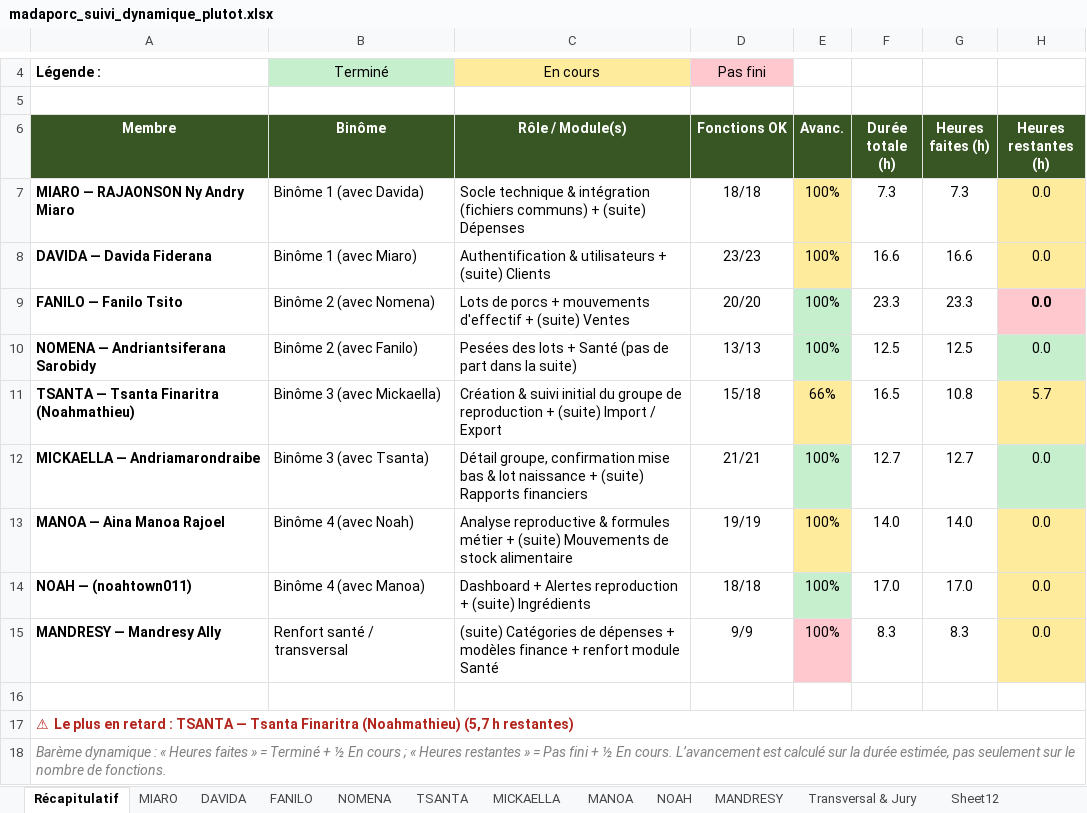
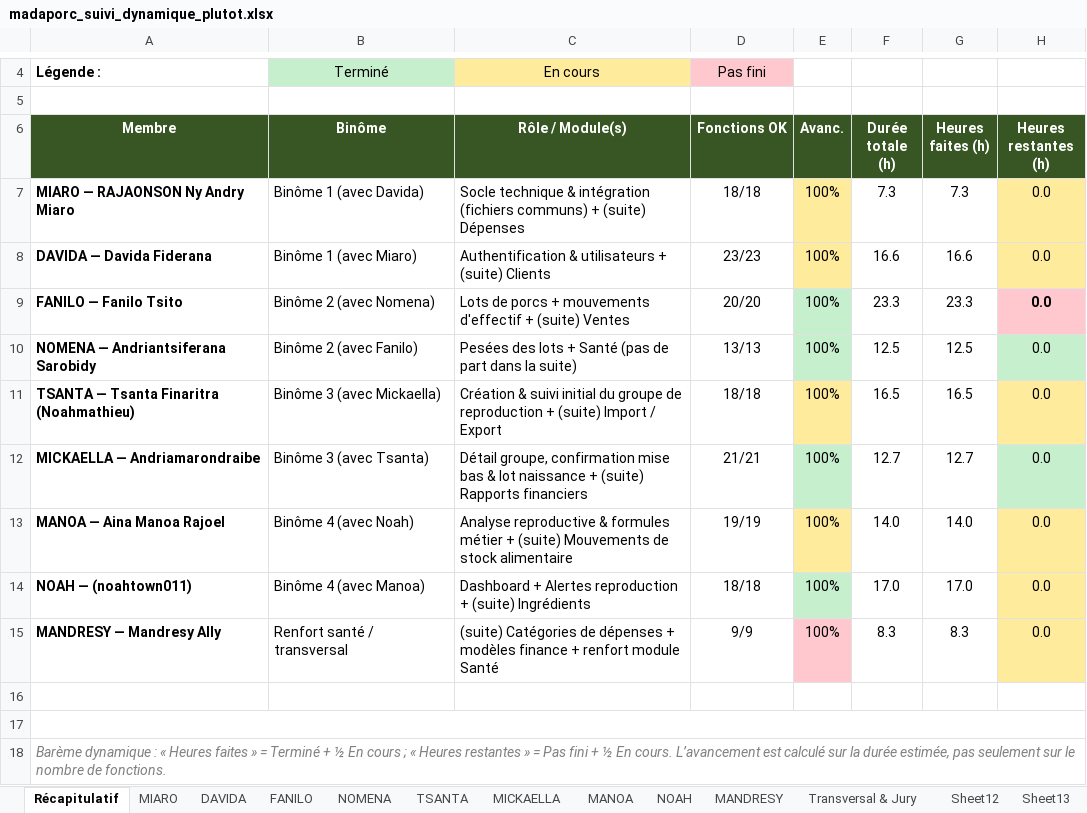
Before and after one commit to mickaellaandriamarondraibe-bit/MADAPORCS, an Excel workbook: madaporc_suivi_dynamique_plutot.xlsx, sheet Récapitulatif, drawn as a sheet; only a part is shown, gaps mark what is left out; values as stored, in another font and other column widths than the file's, no borders; conditional formats not drawn; the diff names each change by its address in the sheet, - before the commit and + after, or states it on an @@ line.

```diff
--- a/madaporc_suivi_dynamique_plutot.xlsx (sheet Récapitulatif)
+++ b/madaporc_suivi_dynamique_plutot.xlsx (sheet Récapitulatif)
+sheet tab: Sheet13
-D11 (Fonctions OK): 15/18
+D11 (Fonctions OK): 18/18
-E11 (Avanc.): 66%
+E11 (Avanc.): 100%
-G11 (Heures faites (h)): 10.8
+G11 (Heures faites (h)): 16.5
-H11 (Heures restantes (h)): 5.7
+H11 (Heures restantes (h)): 0.0
-A17 (Membre): ⚠ Le plus en retard : TSANTA — Tsanta Finaritra (Noahmathieu) (5,7 h restantes)
+A17 (Membre): (empty)
```
Also changed, not shown: sheet TSANTA, sheet Sheet12, sheet FANILO, sheet DAVIDA, 4 other files.
